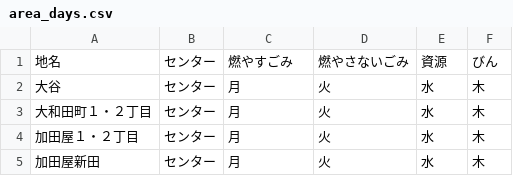
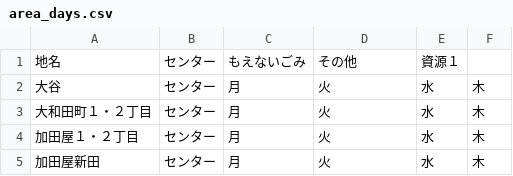
Before and after one commit to 121w00019/5374, a CSV file: data/area_days.csv, drawn as a sheet; only a part is shown.

Commit message:
Update area_days.csv

```diff
--- a/data/area_days.csv
+++ b/data/area_days.csv
@@ -1,2 +1,2 @@
-地名,センター,燃やすごみ,燃やさないごみ,資源,びん
+地名,センター,もえないごみ,その他,資源１
 大谷,センター,月,火,水,木
```
